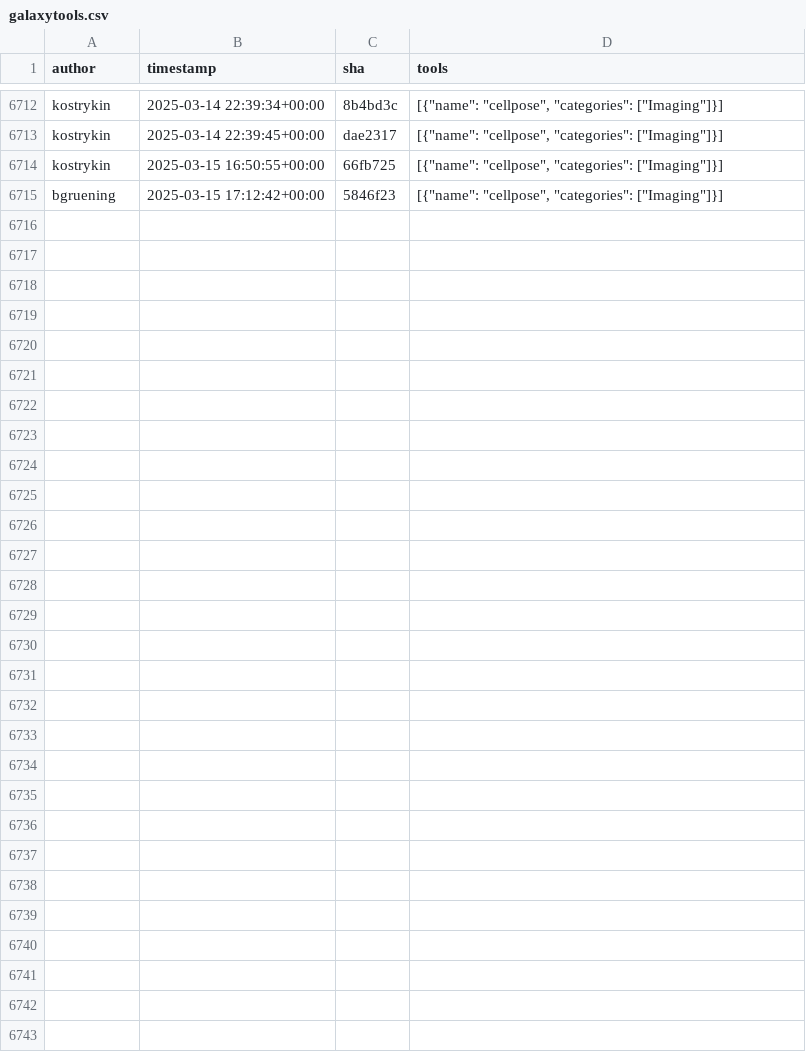
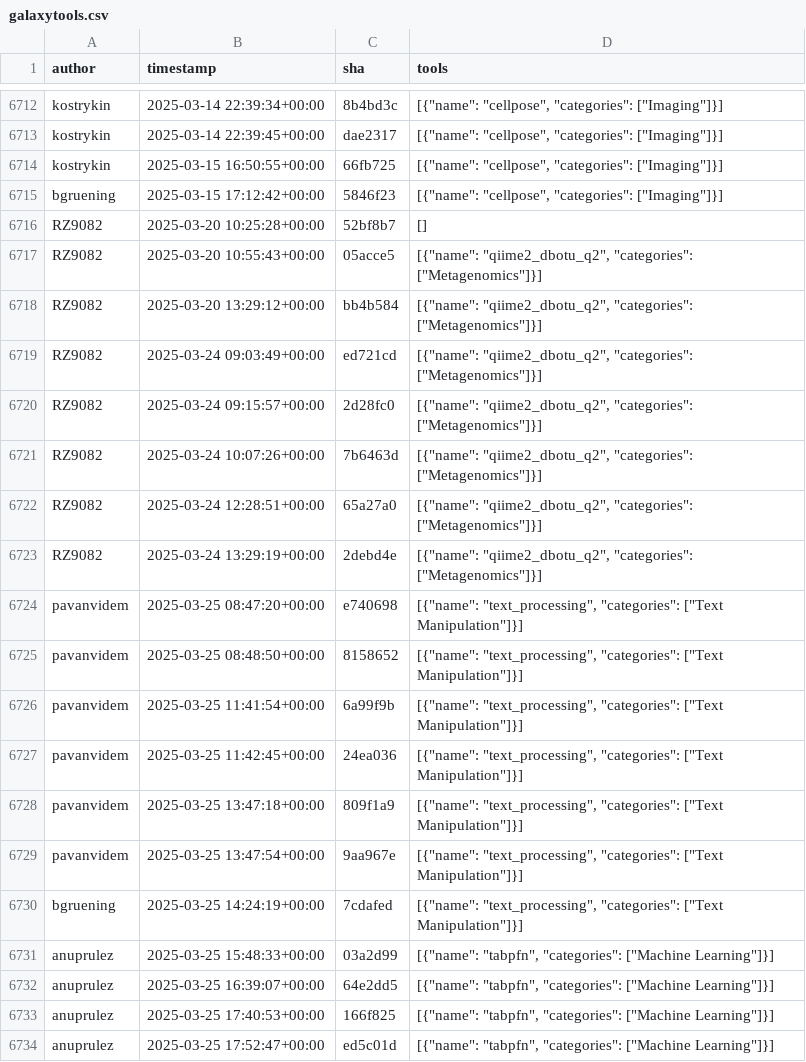
Before and after one commit to kostrykin/galaxy-community-activities, a CSV file: cache/repositories/bgruening/galaxytools.csv, drawn as a sheet; only a part is shown, gaps mark what is left out; the diff covers the shown part only; the diff names each change by its address in the sheet, - before the commit and + after, or states it on an @@ line.

```diff
--- a/cache/repositories/bgruening/galaxytools.csv
+++ b/cache/repositories/bgruening/galaxytools.csv
+row 6716: RZ9082 | 2025-03-20 10:25:28+00:00 | 52bf8b7 | []
+row 6717: RZ9082 | 2025-03-20 10:55:43+00:00 | 05acce5 | [{"name": "qiime2_dbotu_q2", "categories": ["Metagenomics"]}]
+row 6718: RZ9082 | 2025-03-20 13:29:12+00:00 | bb4b584 | [{"name": "qiime2_dbotu_q2", "categories": ["Metagenomics"]}]
+row 6719: RZ9082 | 2025-03-24 09:03:49+00:00 | ed721cd | [{"name": "qiime2_dbotu_q2", "categories": ["Metagenomics"]}]
+row 6720: RZ9082 | 2025-03-24 09:15:57+00:00 | 2d28fc0 | [{"name": "qiime2_dbotu_q2", "categories": ["Metagenomics"]}]
+row 6721: RZ9082 | 2025-03-24 10:07:26+00:00 | 7b6463d | [{"name": "qiime2_dbotu_q2", "categories": ["Metagenomics"]}]
+row 6722: RZ9082 | 2025-03-24 12:28:51+00:00 | 65a27a0 | [{"name": "qiime2_dbotu_q2", "categories": ["Metagenomics"]}]
+row 6723: RZ9082 | 2025-03-24 13:29:19+00:00 | 2debd4e | [{"name": "qiime2_dbotu_q2", "categories": ["Metagenomics"]}]
+row 6724: pavanvidem | 2025-03-25 08:47:20+00:00 | e740698 | [{"name": "text_processing", "categories": ["Text Manipulation"]}]
+row 6725: pavanvidem | 2025-03-25 08:48:50+00:00 | 8158652 | [{"name": "text_processing", "categories": ["Text Manipulation"]}]
+row 6726: pavanvidem | 2025-03-25 11:41:54+00:00 | 6a99f9b | [{"name": "text_processing", "categories": ["Text Manipulation"]}]
+row 6727: pavanvidem | 2025-03-25 11:42:45+00:00 | 24ea036 | [{"name": "text_processing", "categories": ["Text Manipulation"]}]
+row 6728: pavanvidem | 2025-03-25 13:47:18+00:00 | 809f1a9 | [{"name": "text_processing", "categories": ["Text Manipulation"]}]
+row 6729: pavanvidem | 2025-03-25 13:47:54+00:00 | 9aa967e | [{"name": "text_processing", "categories": ["Text Manipulation"]}]
+row 6730: bgruening | 2025-03-25 14:24:19+00:00 | 7cdafed | [{"name": "text_processing", "categories": ["Text Manipulation"]}]
+row 6731: anuprulez | 2025-03-25 15:48:33+00:00 | 03a2d99 | [{"name": "tabpfn", "categories": ["Machine Learning"]}]
+row 6732: anuprulez | 2025-03-25 16:39:07+00:00 | 64e2dd5 | [{"name": "tabpfn", "categories": ["Machine Learning"]}]
+row 6733: anuprulez | 2025-03-25 17:40:53+00:00 | 166f825 | [{"name": "tabpfn", "categories": ["Machine Learning"]}]
+row 6734: anuprulez | 2025-03-25 17:52:47+00:00 | ed5c01d | [{"name": "tabpfn", "categories": ["Machine Learning"]}]
```
Also changed, not shown: 16 added rows elsewhere in this file, cache/repositories/MaterialsGalaxy/larch-tools.csv, cache/repositories/galaxycomputationalchemistry/galaxy-tools-compchem.csv, 8 other files.
